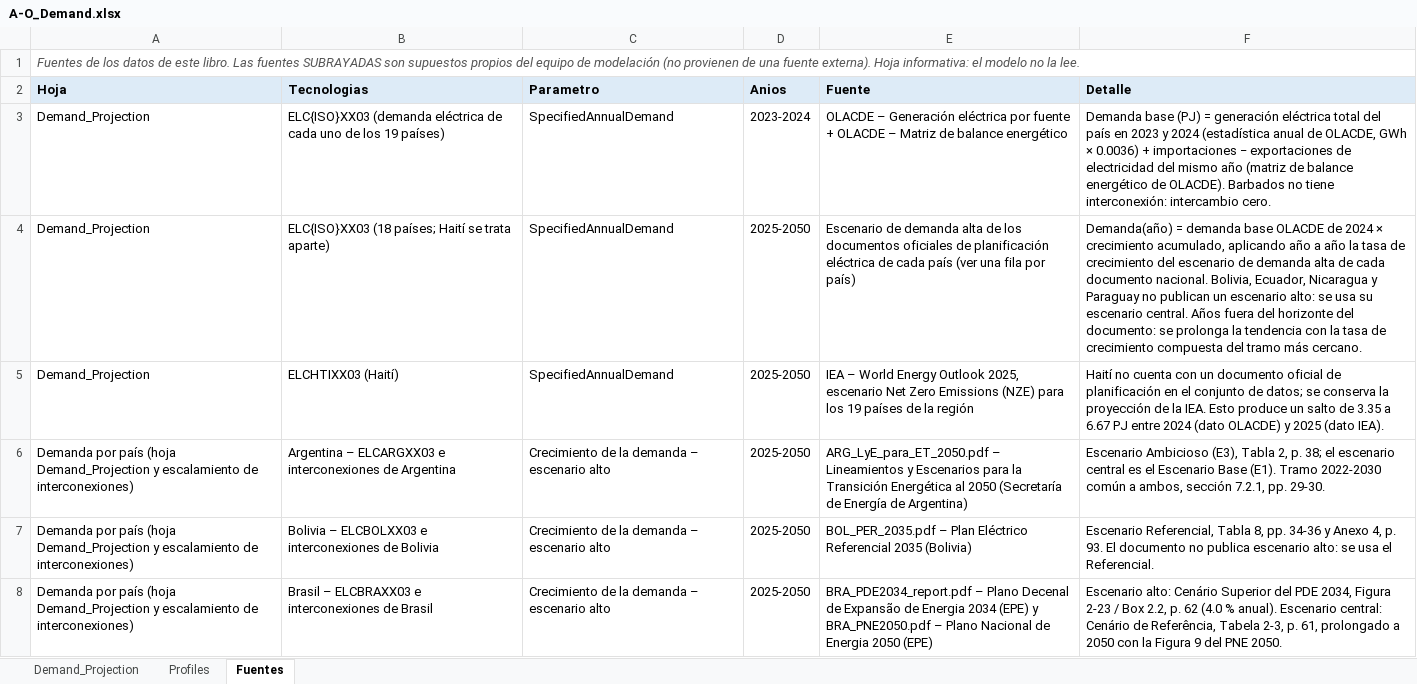
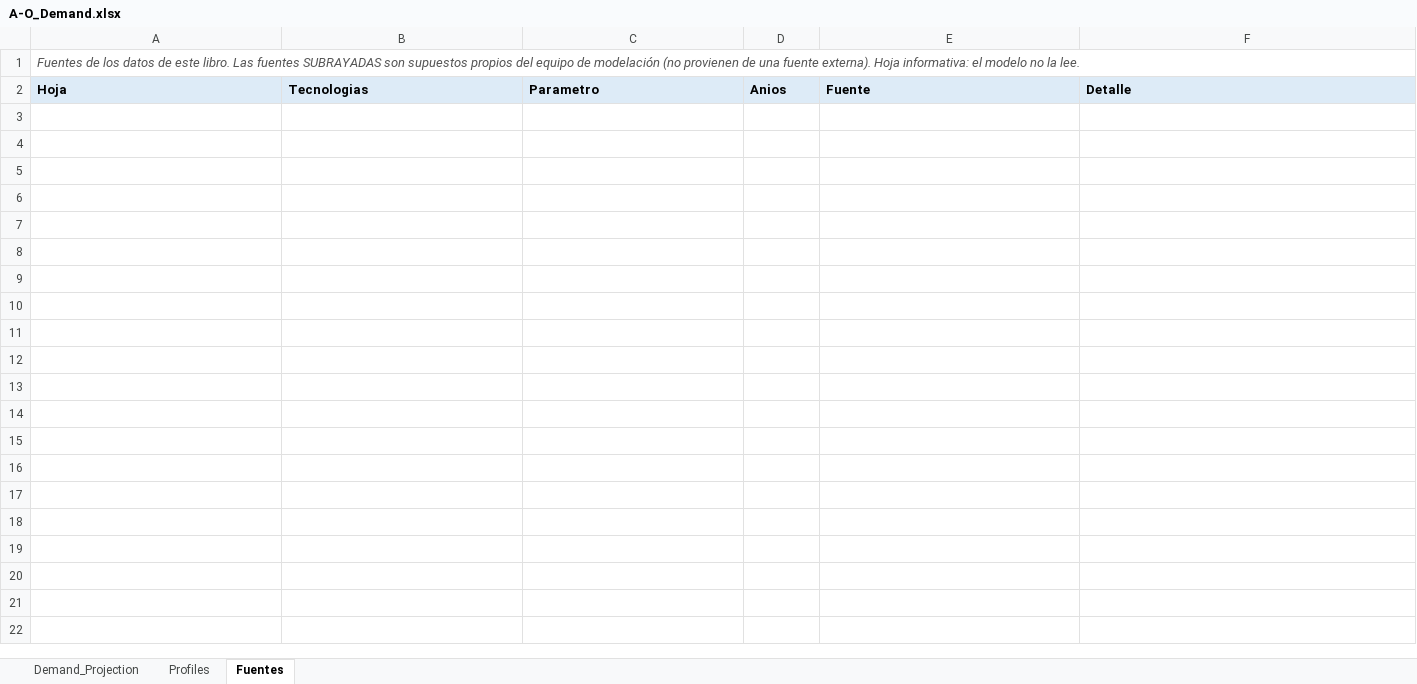
Before and after one commit to Climate-Lead-Group/relac_tx, an Excel workbook: inputs/Miscellaneous/A-O_Demand.xlsx, sheet Fuentes, drawn as a sheet; only a part is shown; values as stored, in another font and other column widths than the file's, no borders; the diff covers the shown part only; the diff names each change by its address in the sheet, - before the commit and + after, or states it on an @@ line.

```diff
--- a/inputs/Miscellaneous/A-O_Demand.xlsx (sheet Fuentes)
+++ b/inputs/Miscellaneous/A-O_Demand.xlsx (sheet Fuentes)
-row 3: Demand_Projection | ELC{ISO}XX03 (demanda eléctrica de cada uno de los 19 países) | SpecifiedAnnualDemand | 2023-2024 | OLACDE – Generación eléctrica por fuente + OLACDE – Matriz de balance energético | Demanda base (PJ) = generación eléctrica total del país en 2023 y 2024 (estadística anual de OLACDE, GWh × 0.0036) + importaciones − exportaciones de electricidad del mismo año (matriz de balance energético de OLACDE). Barbados no tiene interconexión: intercambio cero.
-row 4: Demand_Projection | ELC{ISO}XX03 (18 países; Haití se trata aparte) | SpecifiedAnnualDemand | 2025-2050 | Escenario de demanda alta de los documentos oficiales de planificación eléctrica de cada país (ver una fila por país) | Demanda(año) = demanda base OLACDE de 2024 × crecimiento acumulado, aplicando año a año la tasa de crecimiento del escenario de demanda alta de cada documento nacional. Bolivia, Ecuador, Nicaragua y Paraguay no publican un escenario alto: se usa su escenario central. Años fuera del horizonte del documento: se prolonga la tendencia con la tasa de crecimiento compuesta del tramo más cercano.
-row 5: Demand_Projection | ELCHTIXX03 (Haití) | SpecifiedAnnualDemand | 2025-2050 | IEA – World Energy Outlook 2025, escenario Net Zero Emissions (NZE) para los 19 países de la región | Haití no cuenta con un documento oficial de planificación en el conjunto de datos; se conserva la proyección de la IEA. Esto produce un salto de 3.35 a 6.67 PJ entre 2024 (dato OLACDE) y 2025 (dato IEA).
-row 6: Demanda por país (hoja Demand_Projection y escalamiento de interconexiones) | Argentina – ELCARGXX03 e interconexiones de Argentina | Crecimiento de la demanda – escenario alto | 2025-2050 | ARG_LyE_para_ET_2050.pdf – Lineamientos y Escenarios para la Transición Energética al 2050 (Secretaría de Energía de Argentina) | Escenario Ambicioso (E3), Tabla 2, p. 38; el escenario central es el Escenario Base (E1). Tramo 2022-2030 común a ambos, sección 7.2.1, pp. 29-30.
-row 7: Demanda por país (hoja Demand_Projection y escalamiento de interconexiones) | Bolivia – ELCBOLXX03 e interconexiones de Bolivia | Crecimiento de la demanda – escenario alto | 2025-2050 | BOL_PER_2035.pdf – Plan Eléctrico Referencial 2035 (Bolivia) | Escenario Referencial, Tabla 8, pp. 34-36 y Anexo 4, p. 93. El documento no publica escenario alto: se usa el Referencial.
-row 8: Demanda por país (hoja Demand_Projection y escalamiento de interconexiones) | Brasil – ELCBRAXX03 e interconexiones de Brasil | Crecimiento de la demanda – escenario alto | 2025-2050 | BRA_PDE2034_report.pdf – Plano Decenal de Expansão de Energia 2034 (EPE) y BRA_PNE2050.pdf – Plano Nacional de Energia 2050 (EPE) | Escenario alto: Cenário Superior del PDE 2034, Figura 2-23 / Box 2.2, p. 62 (4.0 % anual). Escenario central: Cenário de Referência, Tabela 2-3, p. 61, prolongado a 2050 con la Figura 9 del PNE 2050.
```
Also changed, not shown: 17 removed rows elsewhere in this sheet, inputs/Miscellaneous/A-O_Parametrization.xlsx, inputs/Miscellaneous/A-Xtra_Storage.xlsx, 3 other files.
